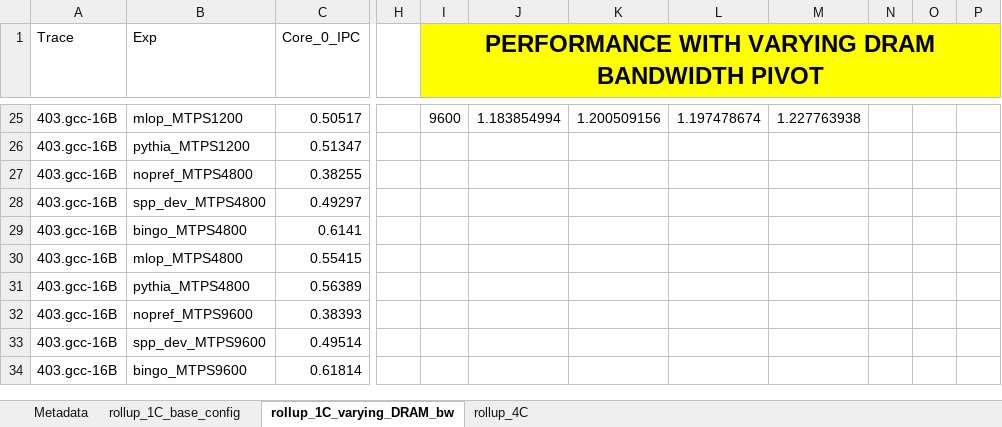
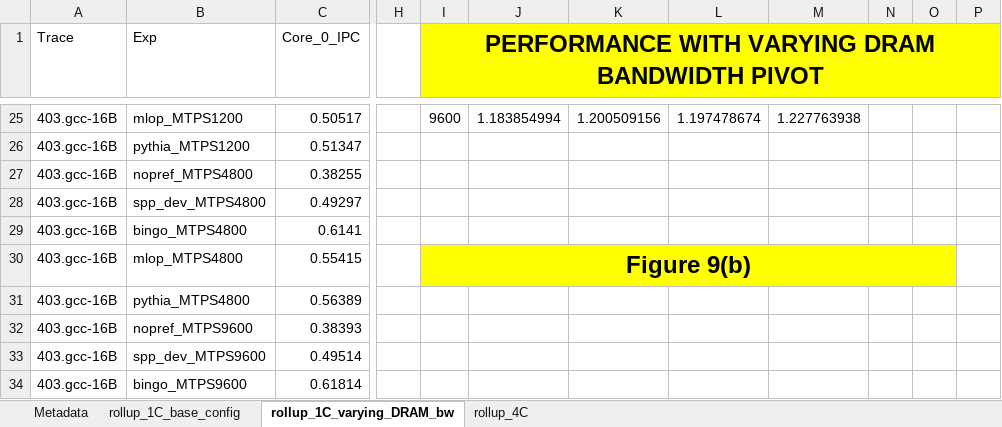
Before and after one commit to CMU-SAFARI/Pythia, an Excel workbook: experiments/MICRO21_data_template.xlsx, sheet rollup_1C_varying_DRAM_bw, drawn as a sheet; only a part is shown, gaps mark what is left out; values as stored, in another font and other column widths than the file's, no borders; charts and pictures not drawn; the diff names each change by its address in the sheet, - before the commit and + after, or states it on an @@ line.

```diff
--- a/experiments/MICRO21_data_template.xlsx (sheet rollup_1C_varying_DRAM_bw)
+++ b/experiments/MICRO21_data_template.xlsx (sheet rollup_1C_varying_DRAM_bw)
-I30: (empty)
+I30: Figure 9(b)
-I30:O30 fill: none
+I30:O30 fill: #FFFF00
+I30:O30 merged
```
Also changed, not shown: sheet rollup_1C_base_config, sheet rollup_4C, charts or pictures.
